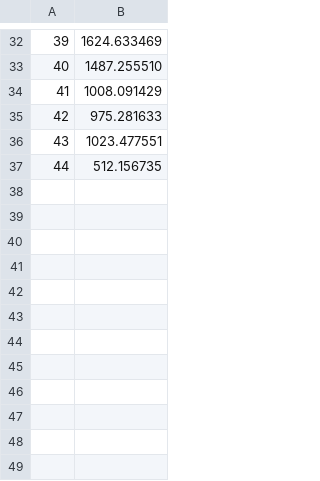
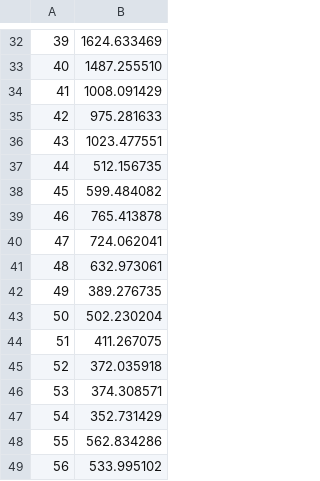
Before and after one commit to yemrekosedag01/hayya-radyo, a CSV file: ses/sureler.csv, drawn as a sheet; only a part is shown, gaps mark what is left out; the diff names each change by its address in the sheet, - before the commit and + after, or states it on an @@ line.

```diff
--- a/ses/sureler.csv
+++ b/ses/sureler.csv
+row 38: 45 | 599.484082
+row 39: 46 | 765.413878
+row 40: 47 | 724.062041
+row 41: 48 | 632.973061
+row 42: 49 | 389.276735
+row 43: 50 | 502.230204
+row 44: 51 | 411.267075
+row 45: 52 | 372.035918
+row 46: 53 | 374.308571
+row 47: 54 | 352.731429
+row 48: 55 | 562.834286
+row 49: 56 | 533.995102
```
Also changed, not shown: 12 other files.
